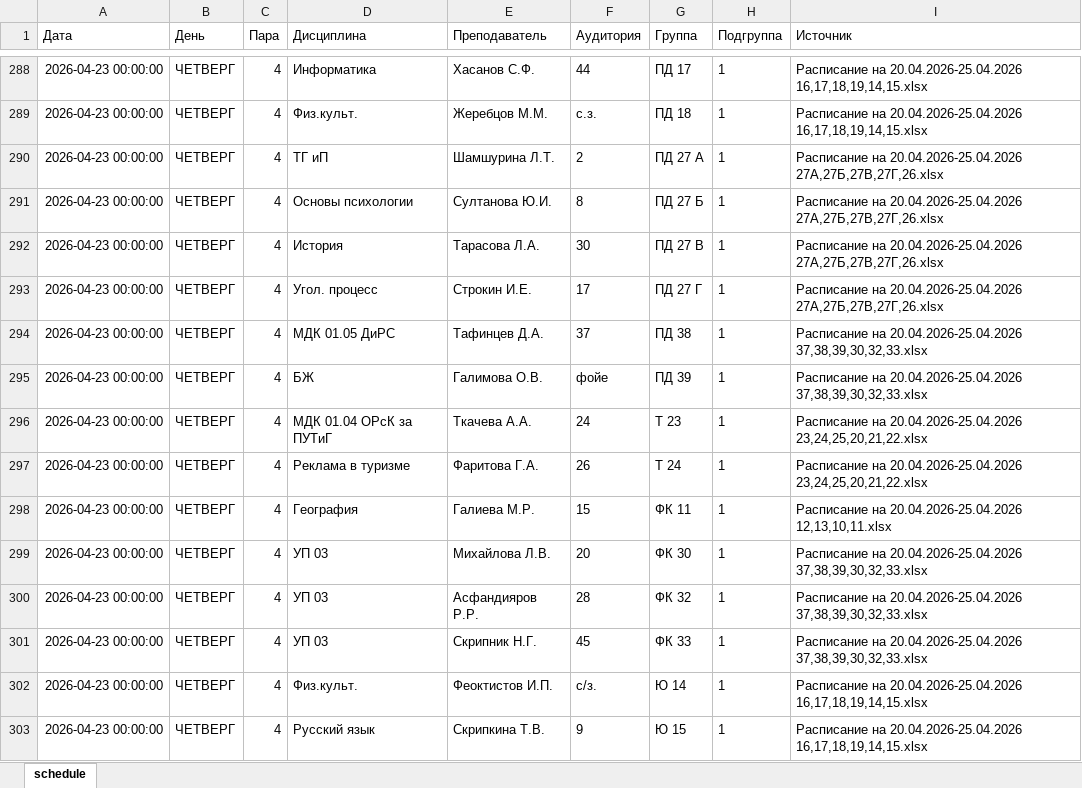
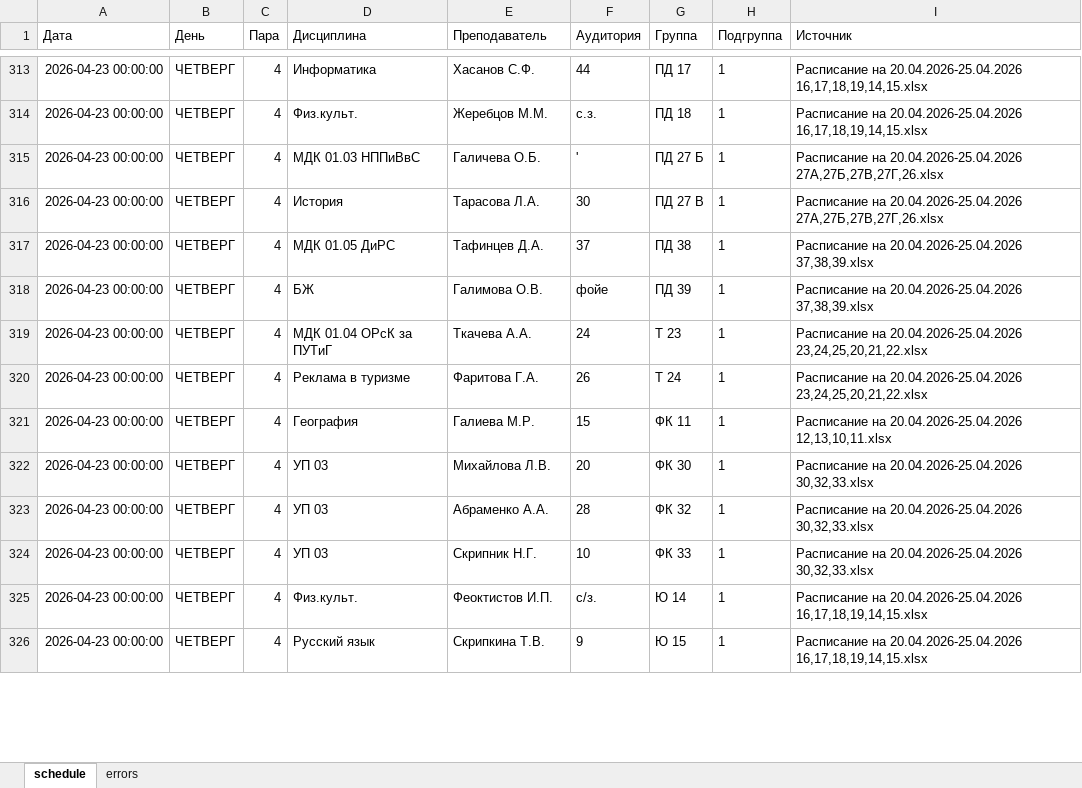
Before and after one commit to georgplay123-source/schedule-app, an Excel workbook: data/latest.xlsx, sheet schedule, drawn as a sheet; only a part is shown, gaps mark what is left out; values as stored, in another font and other column widths than the file's, no borders; removed rows and columns are numbered as before the commit, all else as after; the diff covers the shown part only; the diff names each change by its address in the sheet, - before the commit and + after, or states it on an @@ line.

Commit message:
Update merged schedule (latest.xlsx)

```diff
--- a/data/latest.xlsx (sheet schedule)
+++ b/data/latest.xlsx (sheet schedule)
+sheet tab: errors
-row 290: 2026-04-23 00:00:00 | ЧЕТВЕРГ | 4 | ТГ иП | Шамшурина Л.Т. | 2 | ПД 27 А | 1 | Расписание на 20.04.2026-25.04.2026 27А,27Б,27В,27Г,26.xlsx
-D315 (Дисциплина): Основы психологии
+D315 (Дисциплина): МДК 01.03 НППиВвС
-E315 (Преподаватель): Султанова Ю.И.
+E315 (Преподаватель): Галичева О.Б.
-F315 (Аудитория): 8
+F315 (Аудитория): '
-row 293: 2026-04-23 00:00:00 | ЧЕТВЕРГ | 4 | Угол. процесс | Строкин И.Е. | 17 | ПД 27 Г | 1 | Расписание на 20.04.2026-25.04.2026 27А,27Б,27В,27Г,26.xlsx
-I317:I318 (Источник): …на 20.04.2026-25.04.2026 37,38,39,30,32,33.xlsx
+I317:I318 (Источник): …на 20.04.2026-25.04.2026 37,38,39.xlsx
-I322:I324 (Источник): …на 20.04.2026-25.04.2026 37,38,39,30,32,33.xlsx
+I322:I324 (Источник): …на 20.04.2026-25.04.2026 30,32,33.xlsx
-E323 (Преподаватель): Асфандияров Р.Р.
+E323 (Преподаватель): Абраменко А.А.
-F324 (Аудитория): 45
+F324 (Аудитория): 10
```
Also changed, not shown: 42 added rows, 5 removed rows and 197 edited cells elsewhere in this sheet.
